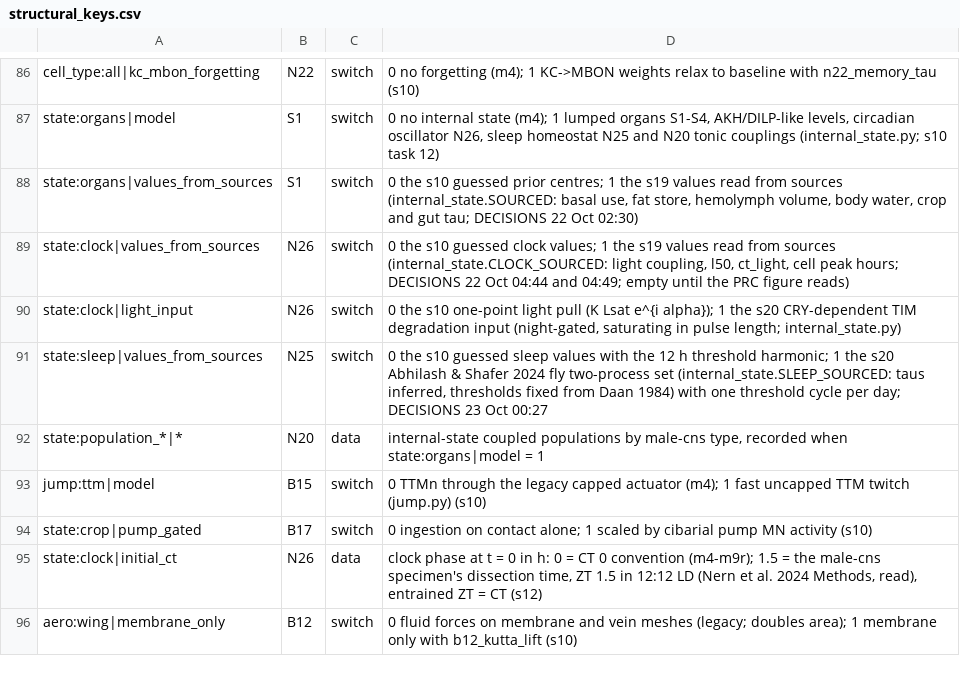
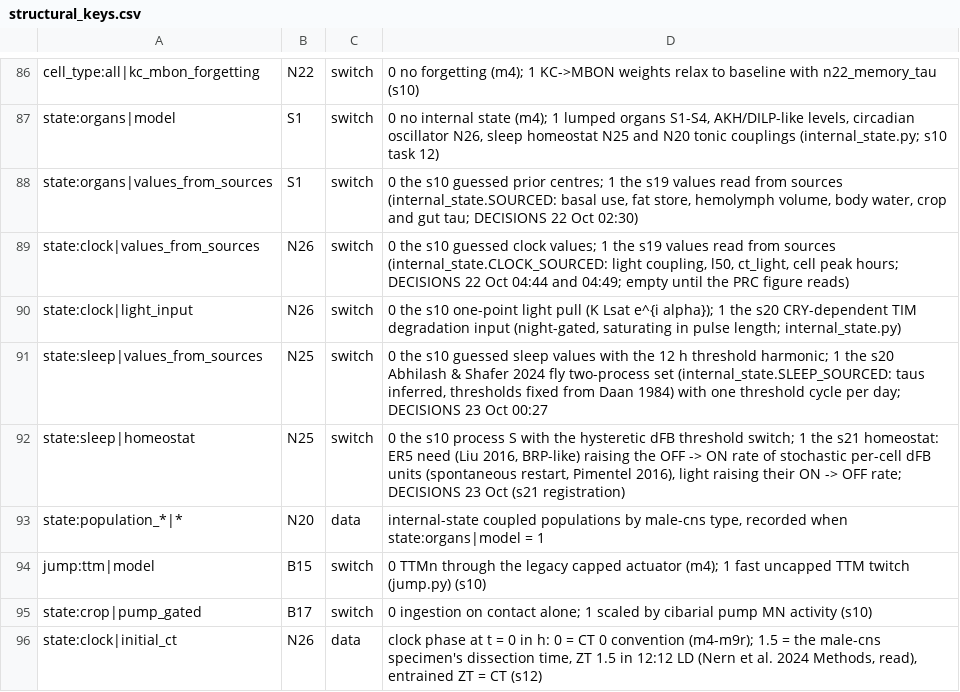
Before and after one commit to bengreff/fly-emulation, a CSV file: data/model/structural_keys.csv, drawn as a sheet; only a part is shown, gaps mark what is left out; the shorter side is filled out with more unchanged rows.

```diff
--- a/data/model/structural_keys.csv
+++ b/data/model/structural_keys.csv
@@ -91,2 +91,3 @@ state:clock|light_input,N26,switch,"0 the s10 one-point light pull (K Lsat e^{i
 state:sleep|values_from_sources,N25,switch,"0 the s10 guessed sleep values with the 12 h threshold harmonic; 1 the s20 Abhilash & Shafer 2024 fly two-process set (internal_state.SLEEP_SOURCED: taus inferred, thresholds fixed from Daan 1984) with one threshold cycle per day; DECISIONS 23 Oct 00:27"
+state:sleep|homeostat,N25,switch,"0 the s10 process S with the hysteretic dFB threshold switch; 1 the s21 homeostat: ER5 need (Liu 2016, BRP-like) raising the OFF -> ON rate of stochastic per-cell dFB units (spontaneous restart, Pimentel 2016), light raising their ON -> OFF rate; DECISIONS 23 Oct (s21 registration)"
 state:population_*|*,N20,data,"internal-state coupled populations by male-cns type, recorded when state:organs|model = 1"
```
Also changed, not shown: data/model/parameters.csv, 4 other files.
